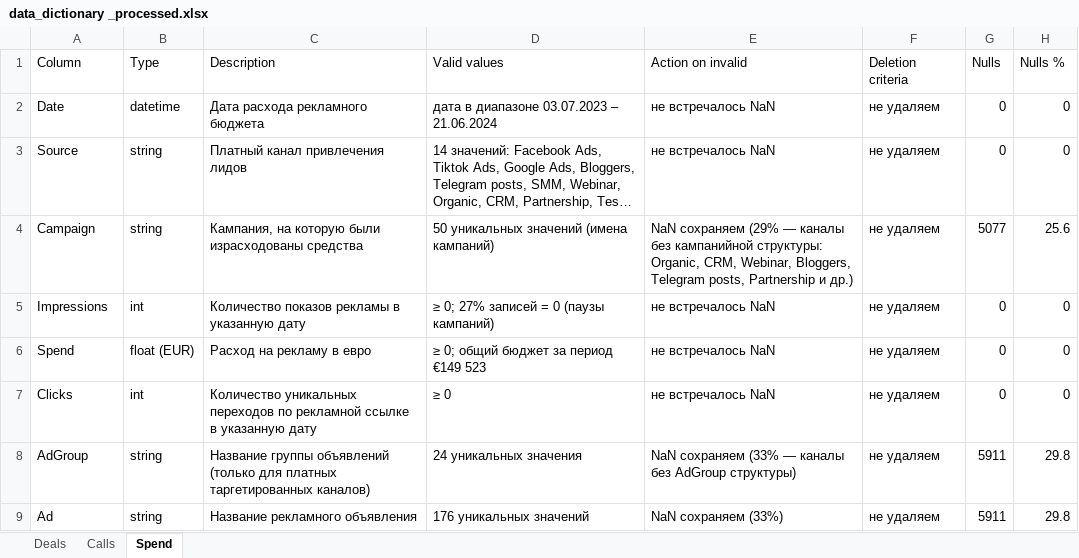
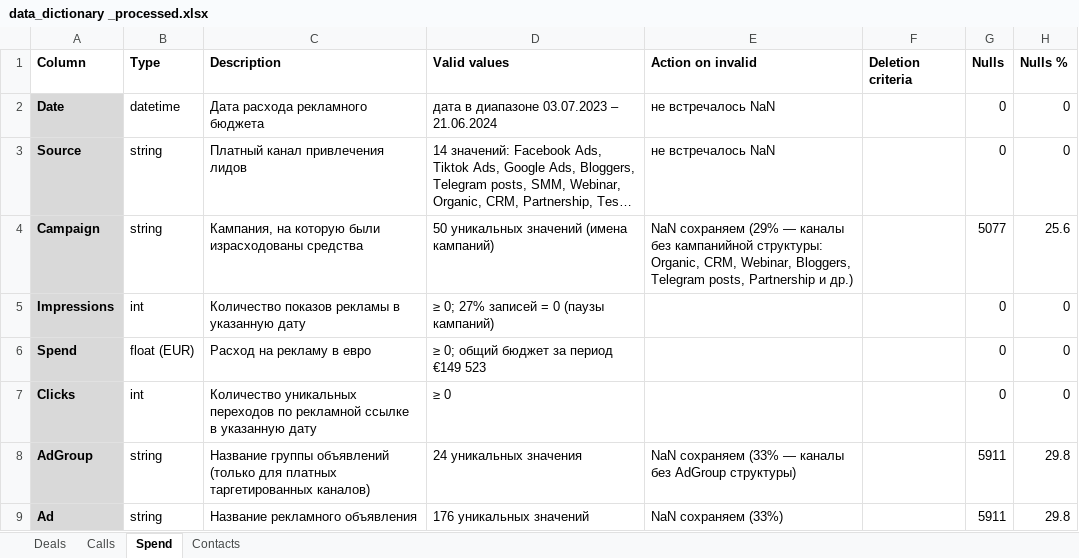
Before and after one commit to anna-maksakova/crm-analytics-project, an Excel workbook: reports/data_dictionary _processed.xlsx, sheet Spend, drawn as a sheet; long unchanged cells end in …; values as stored, in another font and other column widths than the file's, no borders; the diff names each change by its address in the sheet, - before the commit and + after, or states it on an @@ line.

```diff
--- a/reports/data_dictionary _processed.xlsx (sheet Spend)
+++ b/reports/data_dictionary _processed.xlsx (sheet Spend)
+sheet tab: Contacts
-A1:H1 bold: off
+A1:H1 bold: on
@@ A2:A9 fill: none → #D9D9D9, bold: off → on @@
-F2:F9 (Deletion criteria): не удаляем
+F2:F9 (Deletion criteria): (empty)
-E5:E7 (Action on invalid): не встречалось NaN
+E5:E7 (Action on invalid): (empty)
```
Also changed, not shown: sheet Deals, sheet Calls, charts or pictures, 2 other files.
